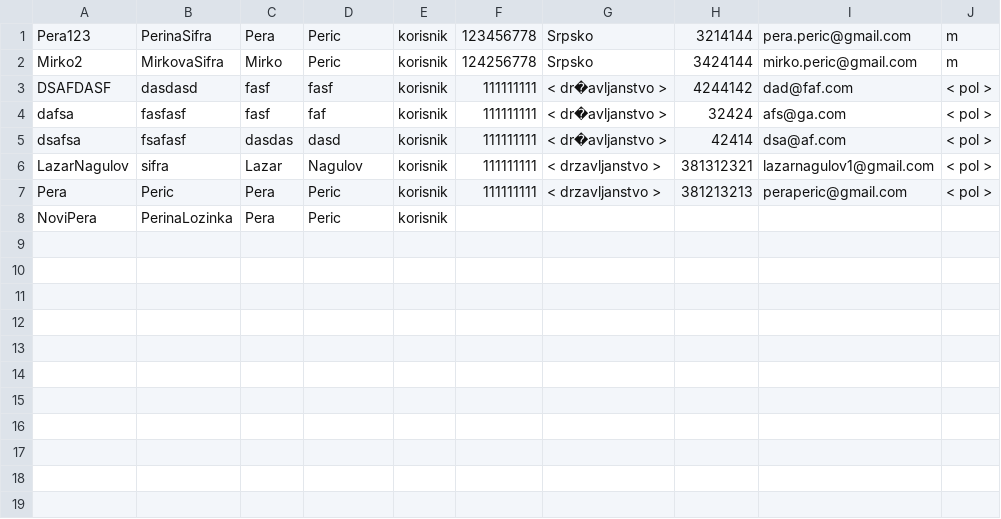
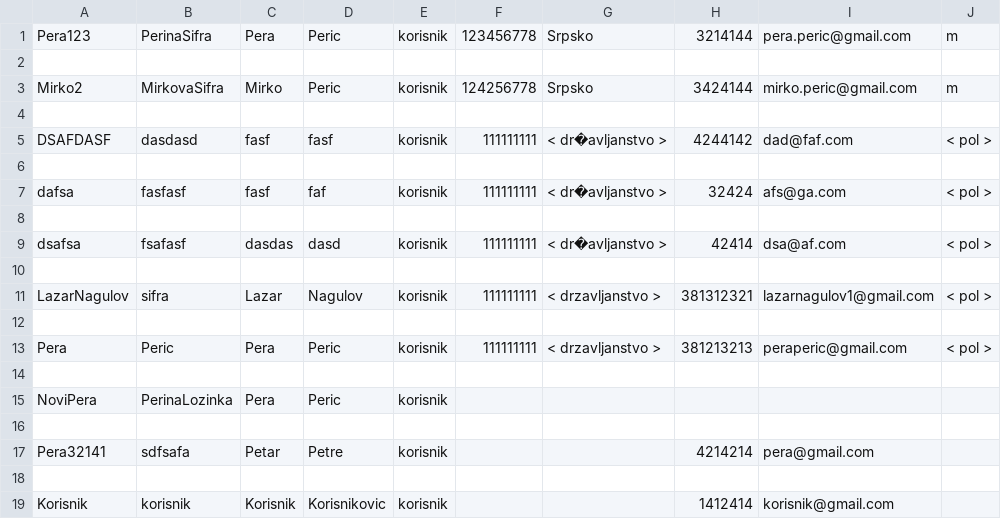
Before and after one commit to lazarnagulov/Aerodormi, a CSV file: korisnici.csv, drawn as a sheet.

Commit message:
Uređen kod - prolazi testove test_korisnici.py

```diff
--- a/korisnici.csv
+++ b/korisnici.csv
@@ -1,8 +1,19 @@
 Pera123,PerinaSifra,Pera,Peric,korisnik,123456778,Srpsko,3214144,pera.peric@gmail.com,m
+
 Mirko2,MirkovaSifra,Mirko,Peric,korisnik,124256778,Srpsko,3424144,mirko.peric@gmail.com,m
+
 DSAFDASF,dasdasd,fasf,fasf,korisnik,111111111,< dr�avljanstvo >,4244142,dad@faf.com,< pol >
+
 dafsa,fasfasf,fasf,faf,korisnik,111111111,< dr�avljanstvo >,32424,afs@ga.com,< pol >
+
 dsafsa,fsafasf,dasdas,dasd,korisnik,111111111,< dr�avljanstvo >,42414,dsa@af.com,< pol >
+
 LazarNagulov,sifra,Lazar,Nagulov,korisnik,111111111,< drzavljanstvo >,381312321,lazarnagulov1@gmail.com,< pol >
+
 Pera,Peric,Pera,Peric,korisnik,111111111,< drzavljanstvo >,381213213,peraperic@gmail.com,< pol >
+
 NoviPera,PerinaLozinka,Pera,Peric,korisnik,,,,,
+
+Pera32141,sdfsafa,Petar,Petre,korisnik,,,4214214,pera@gmail.com,
+
+Korisnik,korisnik,Korisnik,Korisnikovic,korisnik,,,1412414,korisnik@gmail.com,
```
Also changed, not shown: 3 other files.
